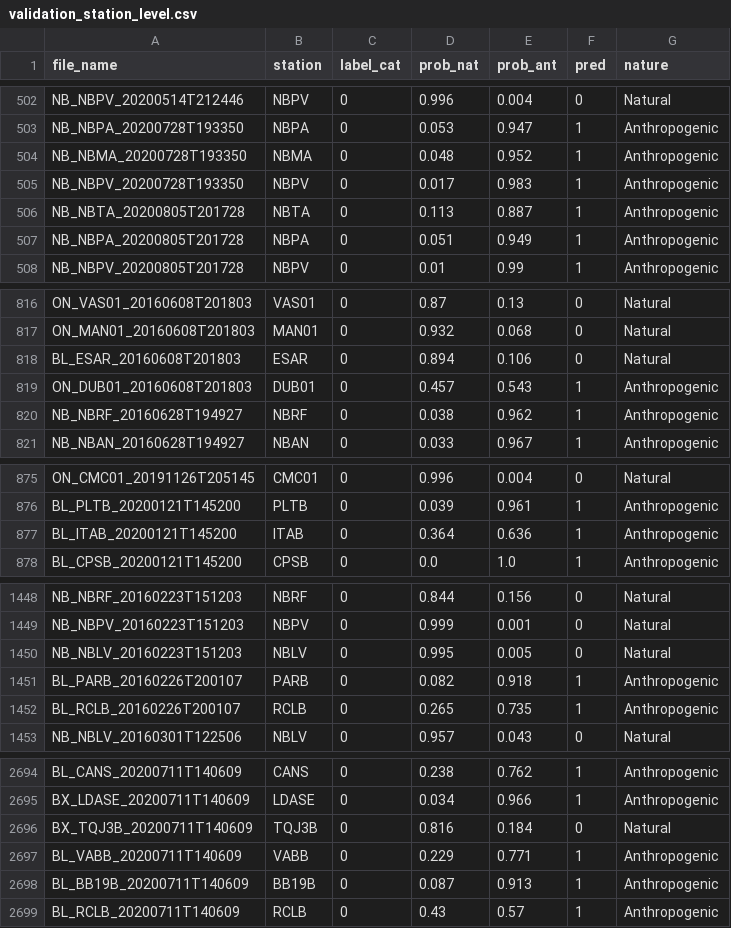
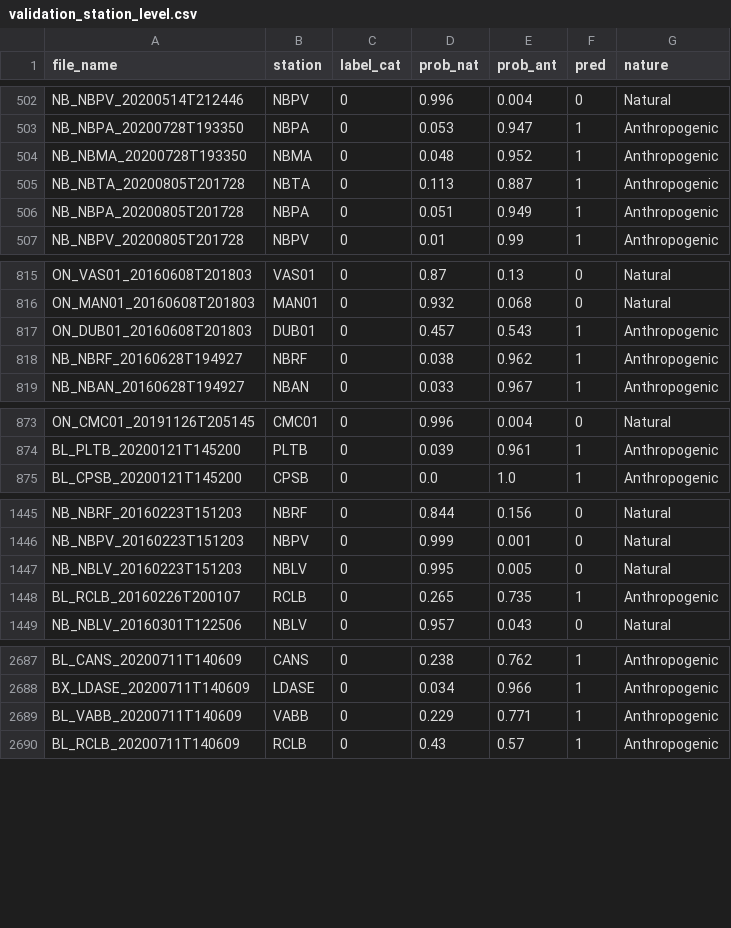
Before and after one commit to Gabriel-Goes/Sismologia_IPT, a CSV file: files/output/commercial/validation_station_level.csv, drawn as a sheet; only a part is shown, gaps mark what is left out; the diff covers the shown part only; the diff names each change by its address in the sheet, - before the commit and + after, or states it on an @@ line.

```diff
--- a/files/output/commercial/validation_station_level.csv
+++ b/files/output/commercial/validation_station_level.csv
-row 505: NB_NBPV_20200728T193350 | NBPV | 0 | 0.017 | 0.983 | 1 | Anthropogenic
-row 818: BL_ESAR_20160608T201803 | ESAR | 0 | 0.894 | 0.106 | 0 | Natural
-row 877: BL_ITAB_20200121T145200 | ITAB | 0 | 0.364 | 0.636 | 1 | Anthropogenic
-row 1451: BL_PARB_20160226T200107 | PARB | 0 | 0.082 | 0.918 | 1 | Anthropogenic
-row 2696: BX_TQJ3B_20200711T140609 | TQJ3B | 0 | 0.816 | 0.184 | 0 | Natural
-row 2698: BL_BB19B_20200711T140609 | BB19B | 0 | 0.087 | 0.913 | 1 | Anthropogenic
```
Also changed, not shown: 4 removed rows elsewhere in this file, files/output/commercial/validation_network_level.csv, files/output/no_commercial/validation_network_level.csv, 8 other files.
